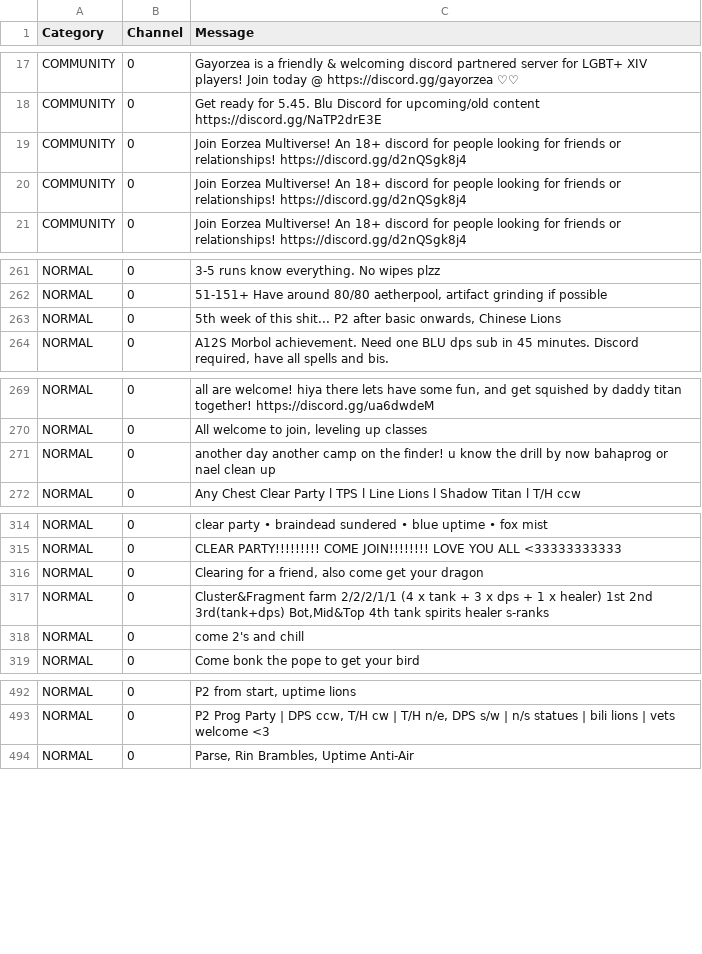
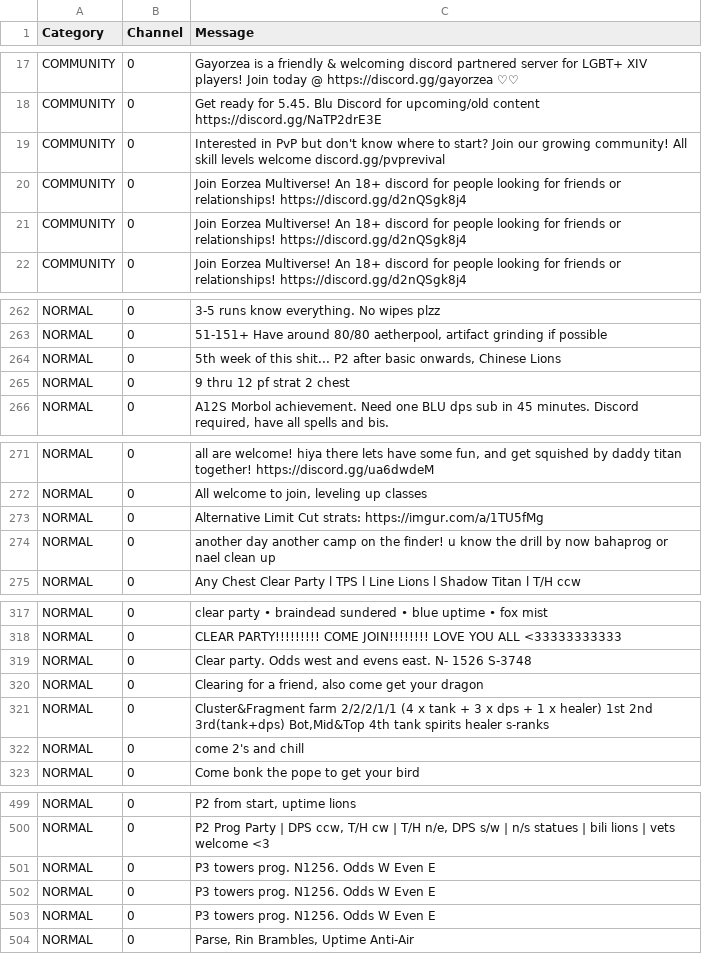
Before and after one commit to kalilistic/NoSoliciting, a CSV file: NoSoliciting.Trainer/data.csv, drawn as a sheet; only a part is shown, gaps mark what is left out; the diff covers the shown part only; the diff names each change by its address in the sheet, - before the commit and + after, or states it on an @@ line.

Commit message:
feat(data): add more

```diff
--- a/NoSoliciting.Trainer/data.csv
+++ b/NoSoliciting.Trainer/data.csv
+row 19: COMMUNITY | 0 | Interested in PvP but don't know where to start? Join our growing community! All skill levels welcome discord.gg/pvprevival
+row 265: NORMAL | 0 | 9 thru 12 pf strat 2 chest
+row 273: NORMAL | 0 | Alternative Limit Cut strats: https://imgur.com/a/1TU5fMg
+row 319: NORMAL | 0 | Clear party. Odds west and evens east. N- 1526 S-3748
+row 501: NORMAL | 0 | P3 towers prog. N1256. Odds W Even E
+row 502: NORMAL | 0 | P3 towers prog. N1256. Odds W Even E
+row 503: NORMAL | 0 | P3 towers prog. N1256. Odds W Even E
```
Also changed, not shown: 12 added rows elsewhere in this file.
